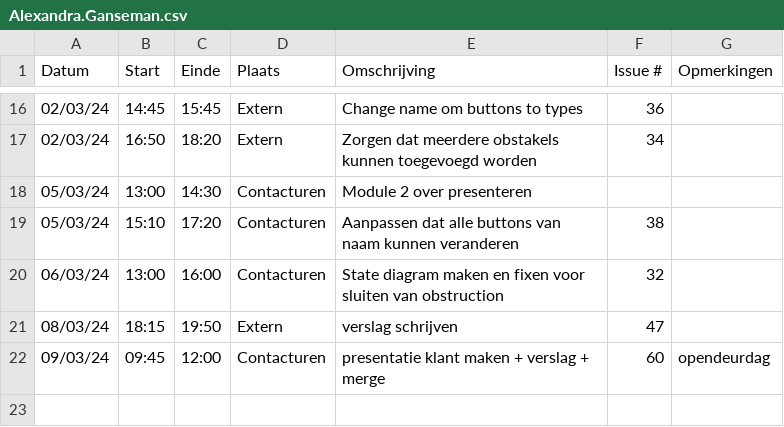
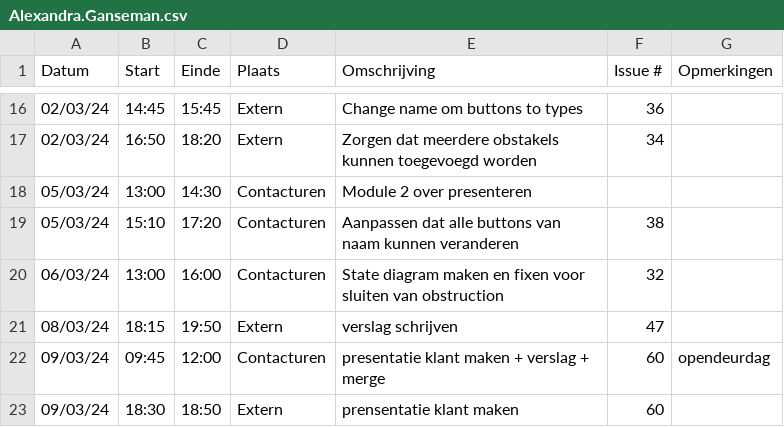
Before and after one commit to wiebe-vandendriessche/furnify, a CSV file: logboeken/Alexandra.Ganseman.csv, drawn as a sheet; only a part is shown, gaps mark what is left out; the diff names each change by its address in the sheet, - before the commit and + after, or states it on an @@ line.

Commit message:
Update Alexandra.Ganseman.csv

```diff
--- a/logboeken/Alexandra.Ganseman.csv
+++ b/logboeken/Alexandra.Ganseman.csv
+row 23: 09/03/24 | 18:30 | 18:50 | Extern | prensentatie klant maken | 60
```
